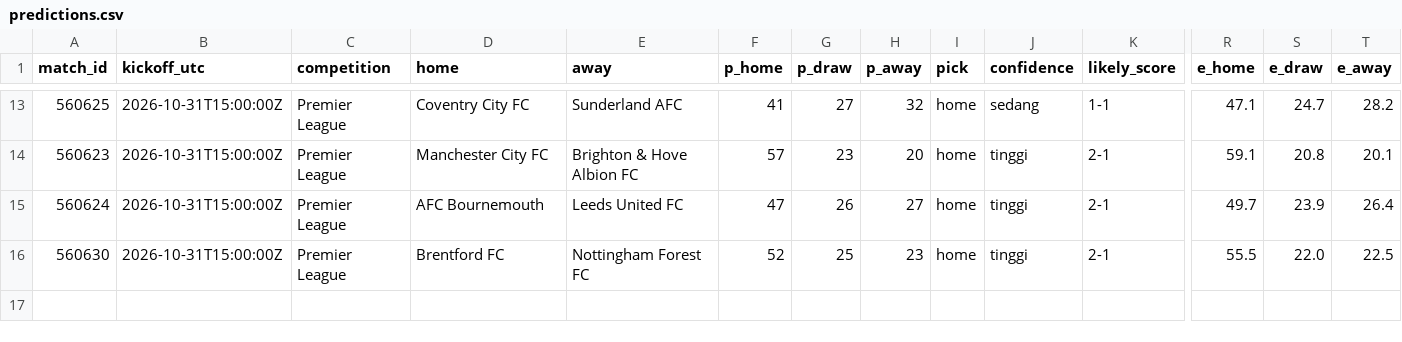
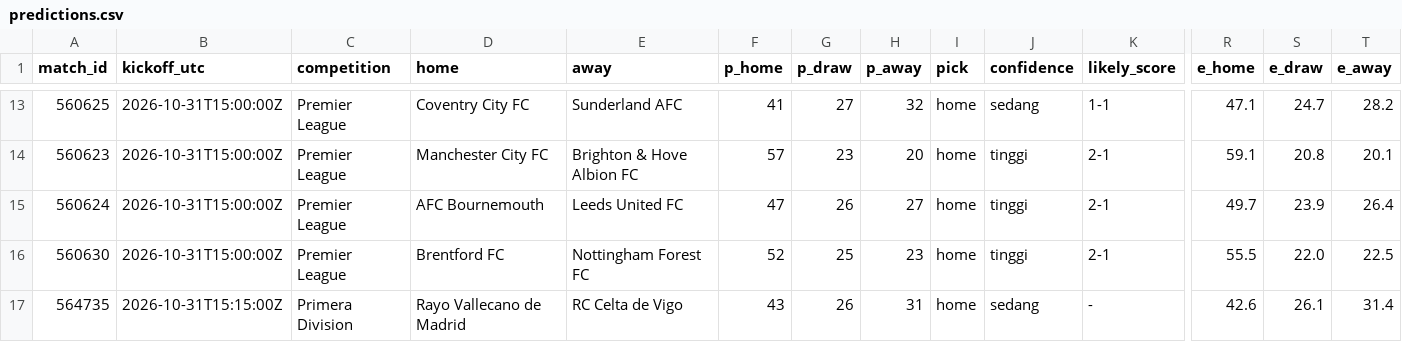
Before and after one commit to Byzx16/football-agent, a CSV file: predictions.csv, drawn as a sheet; only a part is shown, gaps mark what is left out; rows hold the shown columns only; the diff names each change by its address in the sheet, - before the commit and + after, or states it on an @@ line.

```diff
--- a/predictions.csv
+++ b/predictions.csv
+row 17: 564735 | 2026-10-31T15:15:00Z | Primera Division | Rayo Vallecano de Madrid | RC Celta de Vigo | 43 | 26 | 31 | home | sedang | - | 42.6 | 26.1 | 31.4
```
Also changed, not shown: 1 other file.
